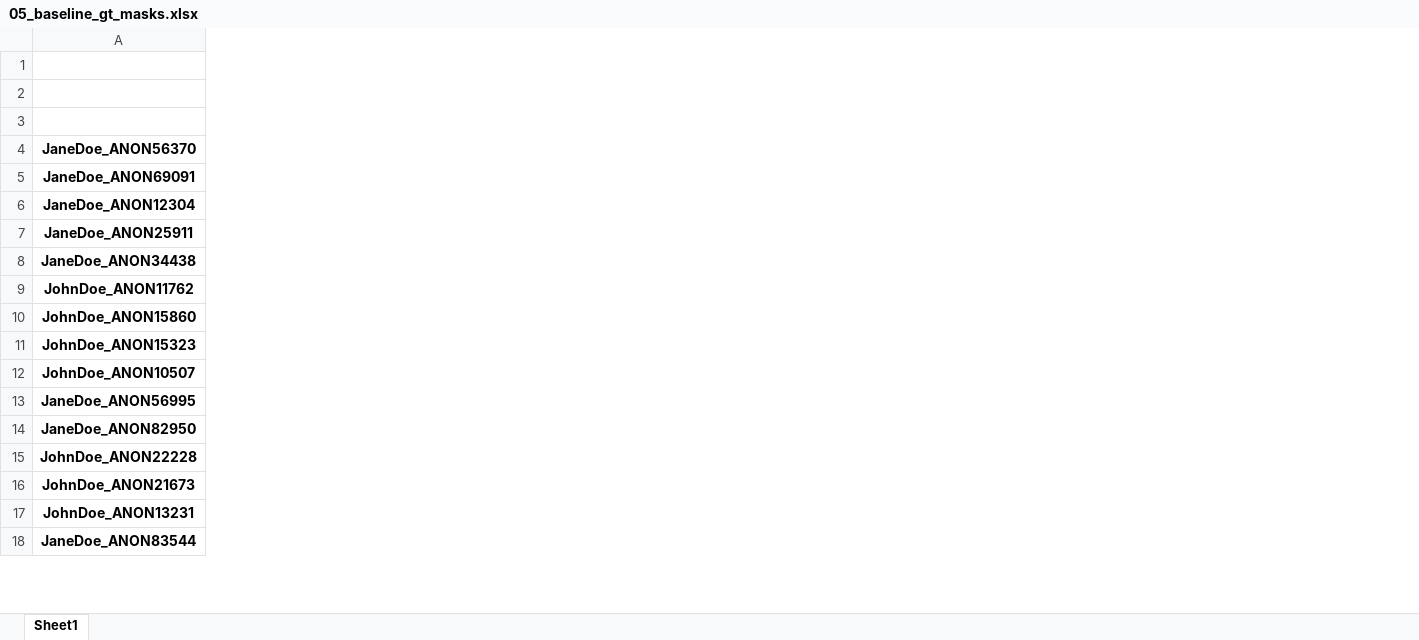
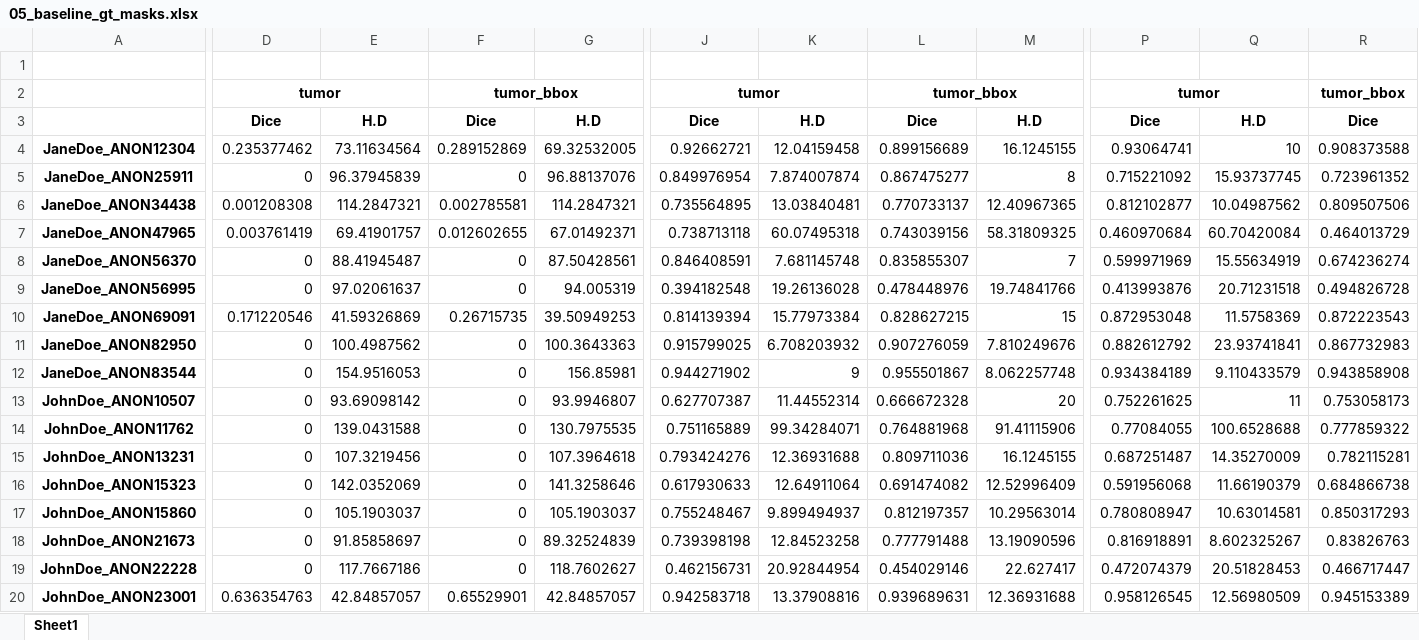
Before and after one commit to fragkiadamis/liver-registration, an Excel workbook: results/05_baseline_gt_masks.xlsx, sheet Sheet1, drawn as a sheet; only a part is shown, gaps mark what is left out; values as stored, in another font and other column widths than the file's, no borders; addresses are those after the commit; rows hold the shown columns only; the diff covers the shown part only; the diff names each change by its address in the sheet, - before the commit and + after, or states it on an @@ line.

Commit message:
Organize the results.

```diff
--- a/results/05_baseline_gt_masks.xlsx (sheet Sheet1)
+++ b/results/05_baseline_gt_masks.xlsx (sheet Sheet1)
+column D, rows 2-6: tumor | Dice | 0.235377462 | 0 | 0.001208308; row 14: 0; row 17: 0; row 19: 0
+column E, rows 3-6: H.D | 73.11634564 | 96.37945839 | 114.2847321; row 14: 139.0431588; row 17: 105.1903037; row 19: 117.7667186
+column F, rows 2-6: tumor_bbox | Dice | 0.289152869 | 0 | 0.002785581; row 14: 0; row 17: 0; row 19: 0
+column G, rows 3-6: H.D | 69.32532005 | 96.88137076 | 114.2847321; row 14: 130.7975535; row 17: 105.1903037; row 19: 118.7602627
+column J, rows 2-6: tumor | Dice | 0.92662721 | 0.849976954 | 0.735564895; row 14: 0.751165889; row 17: 0.755248467; row 19: 0.462156731
+column K, rows 3-6: H.D | 12.04159458 | 7.874007874 | 13.03840481; row 14: 99.34284071; row 17: 9.899494937; row 19: 20.92844954
+column L, rows 2-6: tumor_bbox | Dice | 0.899156689 | 0.867475277 | 0.770733137; row 14: 0.764881968; row 17: 0.812197357; row 19: 0.454029146
+column M, rows 3-6: H.D | 16.1245155 | 8 | 12.40967365; row 14: 91.41115906; row 17: 10.29563014; row 19: 22.627417
+column P, rows 2-6: tumor | Dice | 0.93064741 | 0.715221092 | 0.812102877; row 14: 0.77084055; row 17: 0.780808947; row 19: 0.472074379
+column Q, rows 3-6: H.D | 10 | 15.93737745 | 10.04987562; row 14: 100.6528688; row 17: 10.63014581; row 19: 20.51828453
+column R, rows 2-6: tumor_bbox | Dice | 0.908373588 | 0.723961352 | 0.809507506; row 14: 0.777859322; row 17: 0.850317293; row 19: 0.466717447
+row 7: JaneDoe_ANON47965 | 0.003761419 | 69.41901757 | 0.012602655 | 67.01492371 | 0.738713118 | 60.07495318 | 0.743039156 | 58.31809325 | 0.460970684 | 60.70420084 | 0.464013729
@@ row 4 moved to row 8: JaneDoe_ANON56370 @@
@@ row 13 moved to row 9: JaneDoe_ANON56995 @@
@@ row 5 moved to row 10: JaneDoe_ANON69091 @@
@@ row 14 moved to row 11: JaneDoe_ANON82950 @@
@@ row 18 moved to row 12: JaneDoe_ANON83544 @@
@@ row 12 moved to row 13: JohnDoe_ANON10507 @@
@@ row 17 moved to row 15: JohnDoe_ANON13231 @@
@@ row 11 moved to row 16: JohnDoe_ANON15323 @@
@@ row 16 moved to row 18: JohnDoe_ANON21673 @@
@@ row 27 moved to row 20: JohnDoe_ANON23001 @@
```
Also changed, not shown: 37 moved rows, 1 added column and 17 edited cells elsewhere in this sheet, formulas that keep their value, results/06_baseline_unet3d_masks_bbox.xlsx, results/07_baseline_unet3d_masks.xlsx, 10 other files.
